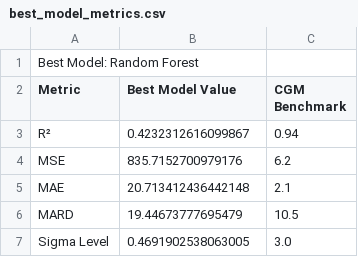
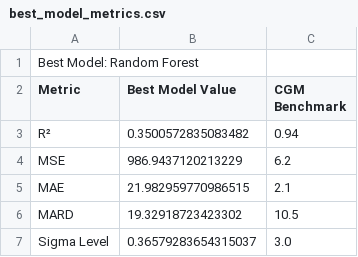
Before and after one commit to jtb21091/EyeBloodGlucose, a CSV file: best_model_metrics.csv, drawn as a sheet.

```diff
--- a/best_model_metrics.csv
+++ b/best_model_metrics.csv
@@ -2,6 +2,6 @@ Best Model: Random Forest
 Metric,Best Model Value,CGM Benchmark
-R²,0.4232312616099867,0.94
-MSE,835.7152700979176,6.2
-MAE,20.713412436442148,2.1
-MARD,19.44673777695479,10.5
-Sigma Level,0.4691902538063005,3.0
+R²,0.3500572835083482,0.94
+MSE,986.9437120213229,6.2
+MAE,21.982959770986515,2.1
+MARD,19.32918723423302,10.5
+Sigma Level,0.36579283654315037,3.0
```
Also changed, not shown: 1 other file.
